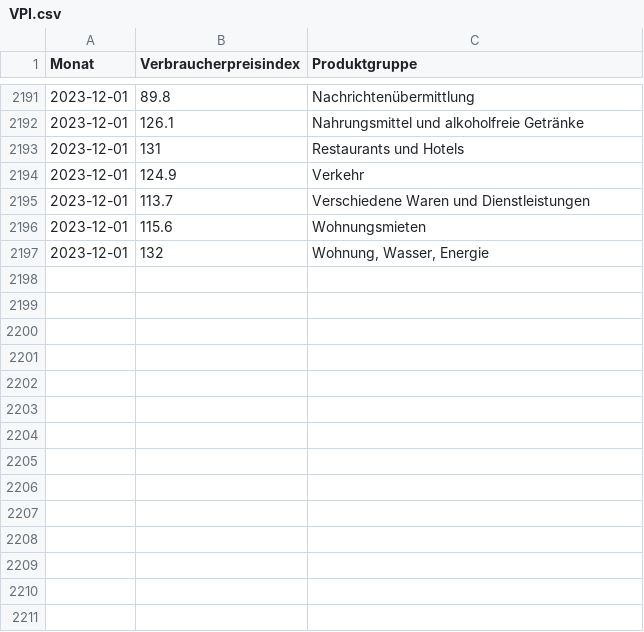
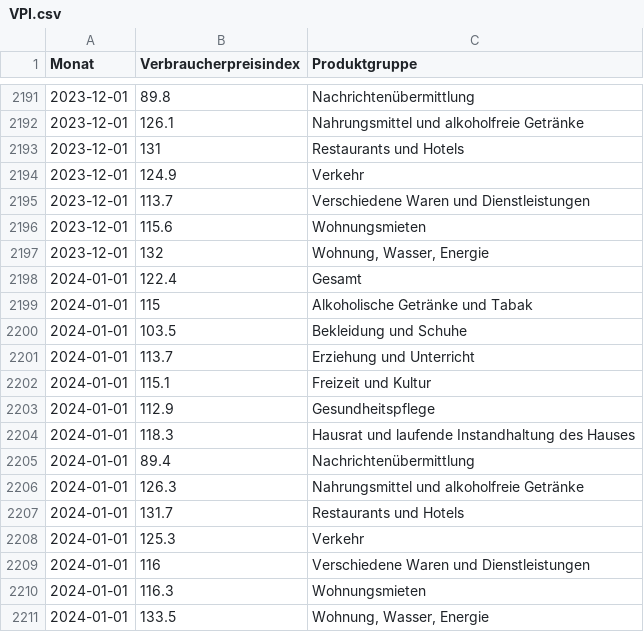
Before and after one commit to schmoigl/tariflohn-tracker, a CSV file: VPI.csv, drawn as a sheet; only a part is shown, gaps mark what is left out.

```diff
--- a/VPI.csv
+++ b/VPI.csv
@@ -2197 +2197,15 @@ Monat,Verbraucherpreisindex,Produktgruppe
 2023-12-01,132,"Wohnung, Wasser, Energie"
+2024-01-01,122.4,Gesamt
+2024-01-01,115,Alkoholische Getränke und Tabak
+2024-01-01,103.5,Bekleidung und Schuhe
+2024-01-01,113.7,Erziehung und Unterricht
+2024-01-01,115.1,Freizeit und Kultur
+2024-01-01,112.9,Gesundheitspflege
+2024-01-01,118.3,Hausrat und laufende Instandhaltung des Hauses
+2024-01-01,89.4,Nachrichtenübermittlung
+2024-01-01,126.3,Nahrungsmittel und alkoholfreie Getränke
+2024-01-01,131.7,Restaurants und Hotels
+2024-01-01,125.3,Verkehr
+2024-01-01,116,Verschiedene Waren und Dienstleistungen
+2024-01-01,116.3,Wohnungsmieten
+2024-01-01,133.5,"Wohnung, Wasser, Energie"
```
Also changed, not shown: PROD.csv, 1 other file.
